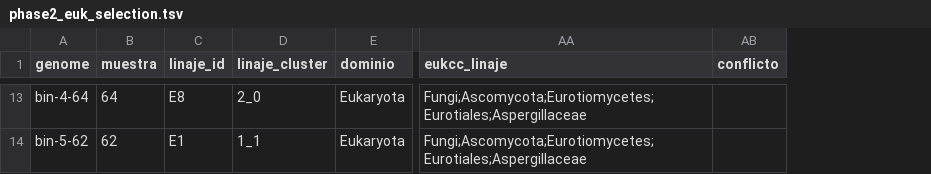
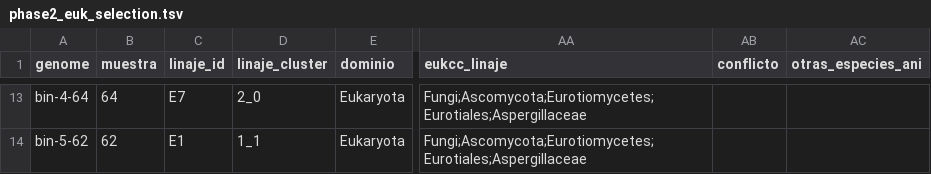
Before and after one commit to EduardoTllo/biodeterioro-estela-pipeline, a TSV file: eucariotas/results/fase2/results/phase2_euk_selection.tsv, drawn as a sheet; only a part is shown, gaps mark what is left out; the diff covers the shown part only; the diff names each change by its address in the sheet, - before the commit and + after, or states it on an @@ line.

Commit message:
Eucariotas: resultados de la Fase 2 con skani sin -n (job 57311)
13 genomas, 10 linajes: 9 a especie por ANI, 1 a genero (vecino skani) y
3 solo a familia.

```diff
--- a/eucariotas/results/fase2/results/phase2_euk_selection.tsv
+++ b/eucariotas/results/fase2/results/phase2_euk_selection.tsv
+column AC (otras_especies_ani), empty
-C13 (linaje_id): E8
+C13 (linaje_id): E7
```
Also changed, not shown: 68 edited cells elsewhere in this file, eucariotas/results/fase2/results/phase2_euk_linajes.tsv, 6 other files.
